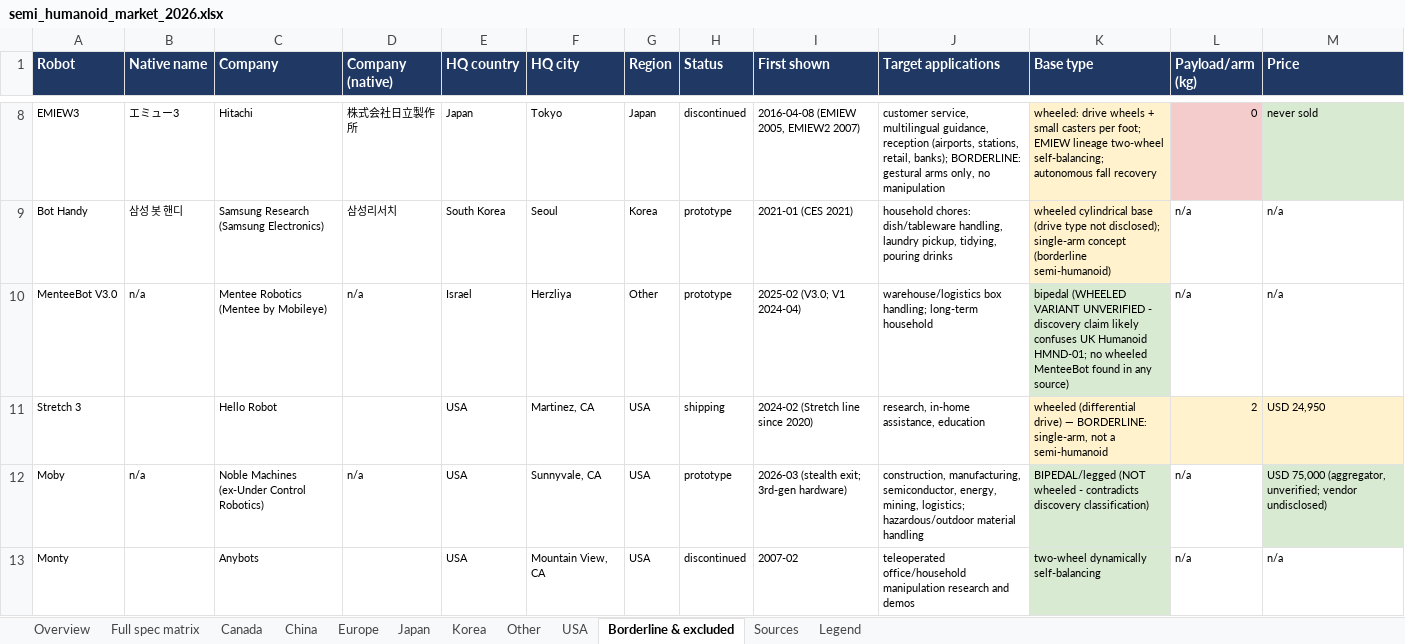
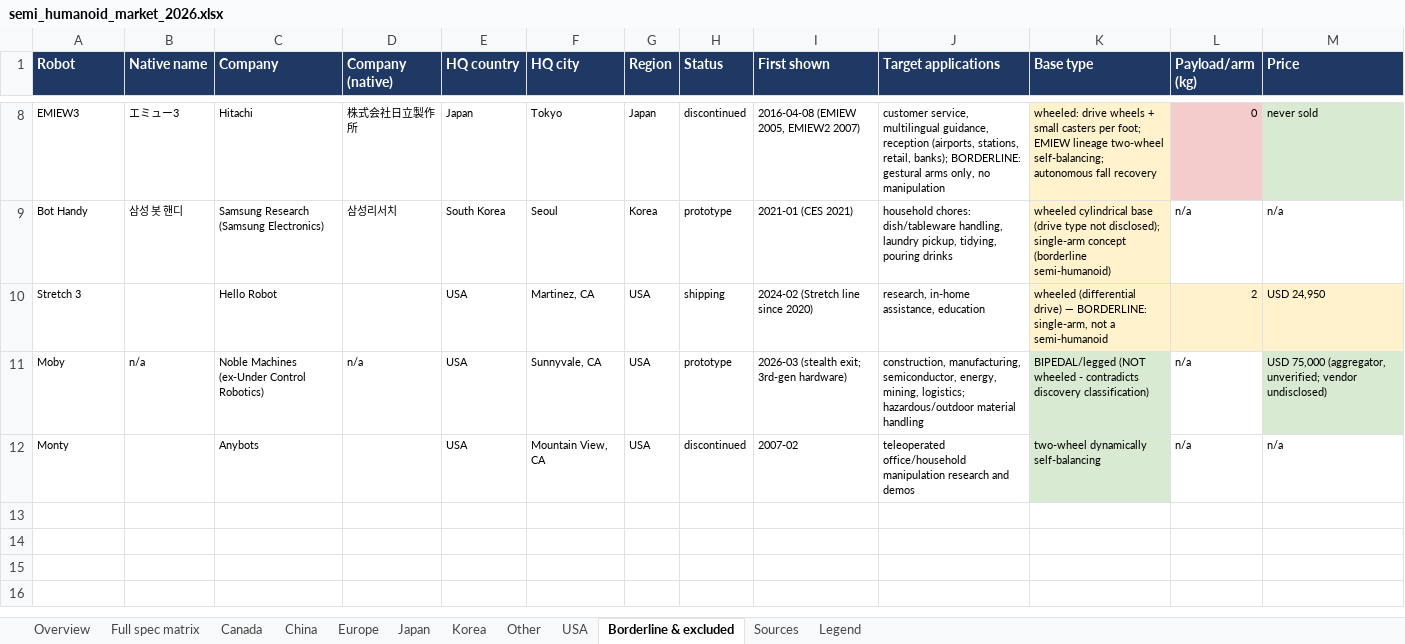
Before and after one commit to roboteur-research/semi_humanoid_market_research, an Excel workbook: study/semi_humanoid_market_2026.xlsx, sheet Borderline & excluded, drawn as a sheet; only a part is shown, gaps mark what is left out; values as stored, in another font and other column widths than the file's, no borders; the diff names each change by its address in the sheet, - before the commit and + after, or states it on an @@ line.

```diff
--- a/study/semi_humanoid_market_2026.xlsx (sheet Borderline & excluded)
+++ b/study/semi_humanoid_market_2026.xlsx (sheet Borderline & excluded)
-row 10: MenteeBot V3.0 | n/a | Mentee Robotics (Mentee by Mobileye) | n/a | Israel | Herzliya | Other | prototype | 2025-02 (V3.0; V1 2024-04) | warehouse/logistics box handling; long-term household | bipedal (WHEELED VARIANT UNVERIFIED - discovery claim likely confuses UK Humanoid HMND-01; no wheeled MenteeBot found in any source) | n/a | n/a
```
Also changed, not shown: 12 other files.
